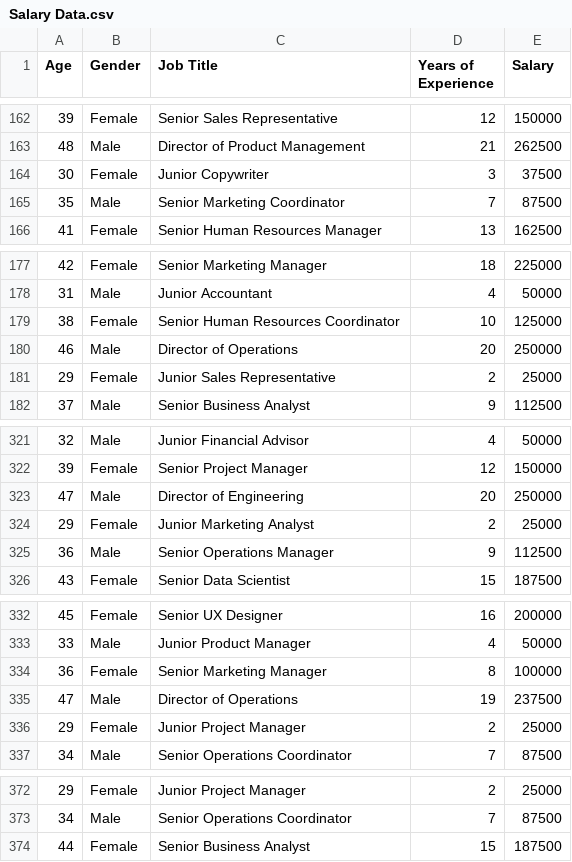
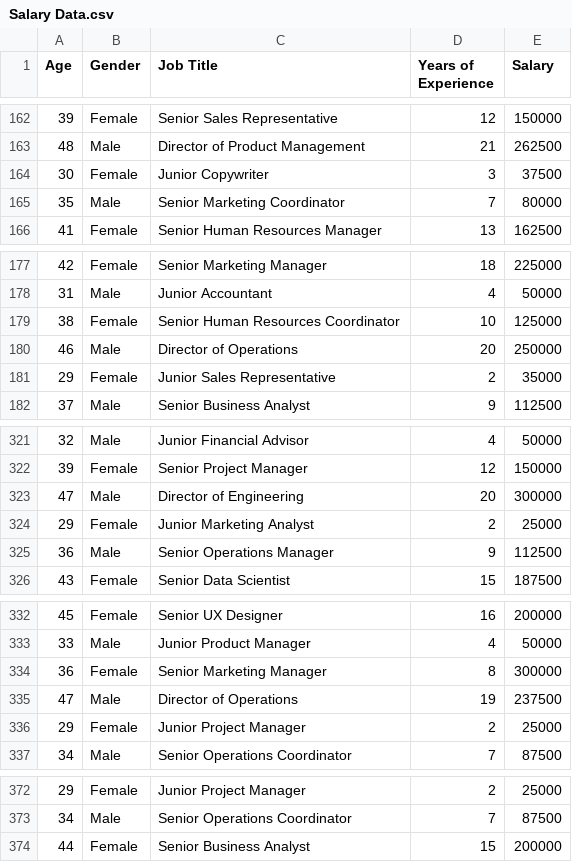
Before and after one commit to ArfatKadvekar/Dataset, a CSV file: Salary Data.csv, drawn as a sheet; only a part is shown, gaps mark what is left out; the diff covers the shown part only.

```diff
--- a/Salary Data.csv
+++ b/Salary Data.csv
@@ -164,3 +164,3 @@
 30,Female,Junior Copywriter,3,37500
-35,Male,Senior Marketing Coordinator,7,87500
+35,Male,Senior Marketing Coordinator,7,80000
 41,Female,Senior Human Resources Manager,13,162500
@@ -180,3 +180,3 @@
 46,Male,Director of Operations,20,250000
-29,Female,Junior Sales Representative,2,25000
+29,Female,Junior Sales Representative,2,35000
 37,Male,Senior Business Analyst,9,112500
@@ -322,3 +322,3 @@
 39,Female,Senior Project Manager,12,150000
-47,Male,Director of Engineering,20,250000
+47,Male,Director of Engineering,20,300000
 29,Female,Junior Marketing Analyst,2,25000
@@ -333,3 +333,3 @@
 33,Male,Junior Product Manager,4,50000
-36,Female,Senior Marketing Manager,8,100000
+36,Female,Senior Marketing Manager,8,300000
 47,Male,Director of Operations,19,237500
@@ -373,2 +373,2 @@
 34,Male,Senior Operations Coordinator,7,87500
-44,Female,Senior Business Analyst,15,187500
+44,Female,Senior Business Analyst,15,200000
```
Also changed, not shown: 8 edited cells elsewhere in this file.
